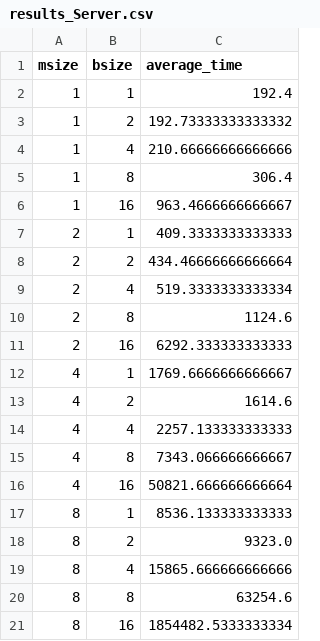
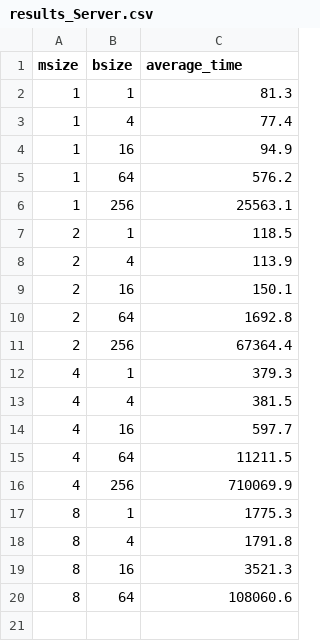
Before and after one commit to bsc-wdc/HP2C-DT, a CSV file: experiments/response_time_agents/postprocess/results/results_Server.csv, drawn as a sheet.

```diff
--- a/experiments/response_time_agents/postprocess/results/results_Server.csv
+++ b/experiments/response_time_agents/postprocess/results/results_Server.csv
@@ -1,21 +1,20 @@
 msize,bsize,average_time
-1,1,192.4
-1,2,192.73333333333332
-1,4,210.66666666666666
-1,8,306.4
-1,16,963.4666666666667
-2,1,409.3333333333333
-2,2,434.46666666666664
-2,4,519.3333333333334
-2,8,1124.6
-2,16,6292.333333333333
-4,1,1769.6666666666667
-4,2,1614.6
-4,4,2257.133333333333
-4,8,7343.066666666667
-4,16,50821.666666666664
-8,1,8536.133333333333
-8,2,9323.0
-8,4,15865.666666666666
-8,8,63254.6
-8,16,1854482.5333333334
+1,1,81.3
+1,4,77.4
+1,16,94.9
+1,64,576.2
+1,256,25563.1
+2,1,118.5
+2,4,113.9
+2,16,150.1
+2,64,1692.8
+2,256,67364.4
+4,1,379.3
+4,4,381.5
+4,16,597.7
+4,64,11211.5
+4,256,710069.9
+8,1,1775.3
+8,4,1791.8
+8,16,3521.3
+8,64,108060.6
```
Also changed, not shown: experiments/response_time_agents/postprocess/results/results_Edge.csv, 6 other files.
